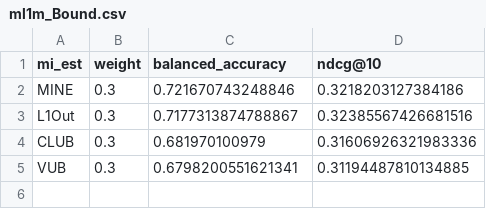
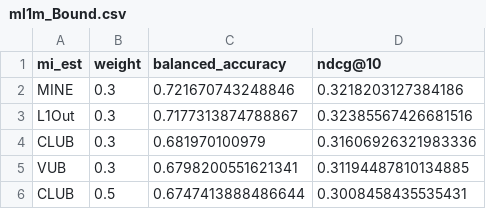
Before and after one commit to PeterPkn/MultVAE_BA, a CSV file: GridResults/MI debias/ml1m_Bound.csv, drawn as a sheet.

```diff
--- a/GridResults/MI debias/ml1m_Bound.csv
+++ b/GridResults/MI debias/ml1m_Bound.csv
@@ -5 +5,2 @@ CLUB,0.3,0.681970100979,0.31606926321983336
 VUB,0.3,0.6798200551621341,0.31194487810134885
+CLUB,0.5,0.6747413888486644,0.3008458435535431
```
Also changed, not shown: GridResults/ADV debias/ml1m.csv, GridResults/MI debias/ml1m.csv, 1 other file.
